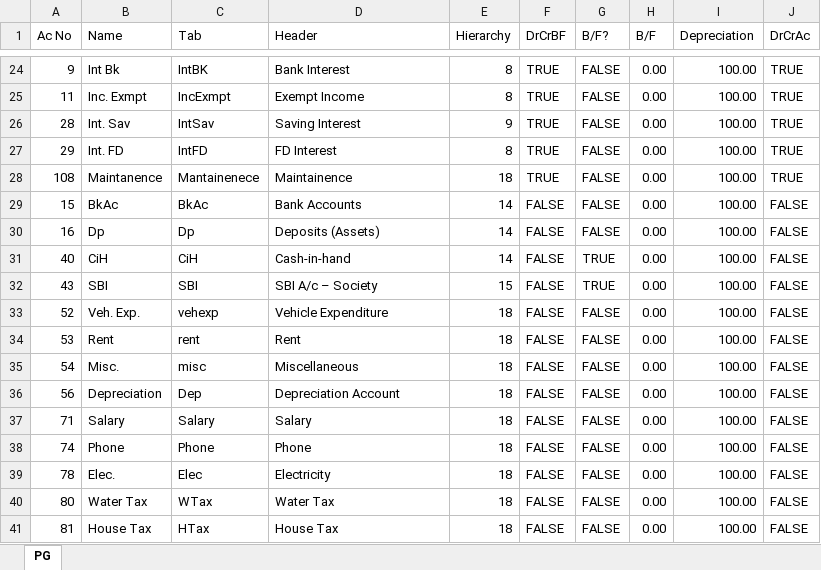
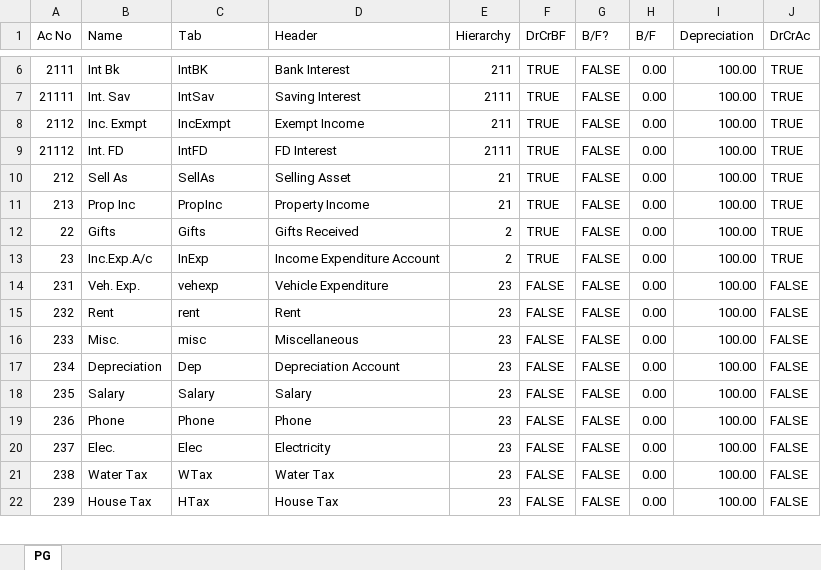
Before and after one commit to anuragexpertise/ApexEstateHub, an Excel workbook: EstateAcc.xlsx, sheet PG, drawn as a sheet; only a part is shown, gaps mark what is left out; values as stored, in another font and other column widths than the file's, no cell formats; charts and pictures not drawn; removed rows and columns are numbered as before the commit, all else as after; the diff covers the shown part only; the diff names each change by its address in the sheet, - before the commit and + after, or states it on an @@ line.

```diff
--- a/EstateAcc.xlsx (sheet PG)
+++ b/EstateAcc.xlsx (sheet PG)
-A6 (Ac No): 9
+A6 (Ac No): 2111
-E6 (Hierarchy): 8
+E6 (Hierarchy): 211
-row 25: 11 | Inc. Exmpt | IncExmpt | Exempt Income | 8 | TRUE | FALSE | 0.00 | 100.00 | TRUE
-A7 (Ac No): 28
+A7 (Ac No): 21111
-E7 (Hierarchy): 9
+E7 (Hierarchy): 2111
+row 8: 2112 | Inc. Exmpt | IncExmpt | Exempt Income | 211 | TRUE | FALSE | 0.00 | 100.00 | TRUE
-A9 (Ac No): 29
+A9 (Ac No): 21112
-E9 (Hierarchy): 8
+E9 (Hierarchy): 2111
+row 10: 212 | Sell As | SellAs | Selling Asset | 21 | TRUE | FALSE | 0.00 | 100.00 | TRUE
+row 11: 213 | Prop Inc | PropInc | Property Income | 21 | TRUE | FALSE | 0.00 | 100.00 | TRUE
-A12 (Ac No): 108
+A12 (Ac No): 22
-B12 (Name): Maintanence
+B12 (Name): Gifts
-C12 (Tab): Mantainenece
+C12 (Tab): Gifts
-D12 (Header): Maintainence
+D12 (Header): Gifts Received
-E12 (Hierarchy): 18
+E12 (Hierarchy): 2
-row 29: 15 | BkAc | BkAc | Bank Accounts | 14 | FALSE | FALSE | 0.00 | 100.00 | FALSE
-row 30: 16 | Dp | Dp | Deposits (Assets) | 14 | FALSE | FALSE | 0.00 | 100.00 | FALSE
-row 31: 40 | CiH | CiH | Cash-in-hand | 14 | FALSE | TRUE | 0.00 | 100.00 | FALSE
-row 32: 43 | SBI | SBI | SBI A/c – Society | 15 | FALSE | TRUE | 0.00 | 100.00 | FALSE
+row 13: 23 | Inc.Exp.A/c | InExp | Income Expenditure Account | 2 | TRUE | FALSE | 0.00 | 100.00 | TRUE
-A14 (Ac No): 52
+A14 (Ac No): 231
-E14:E22 (Hierarchy): 18
+E14:E22 (Hierarchy): 23
-A15 (Ac No): 53
+A15 (Ac No): 232
-A16 (Ac No): 54
+A16 (Ac No): 233
-A17 (Ac No): 56
+A17 (Ac No): 234
-A18 (Ac No): 71
+A18 (Ac No): 235
-A19 (Ac No): 74
+A19 (Ac No): 236
-A20 (Ac No): 78
+A20 (Ac No): 237
-A21 (Ac No): 80
+A21 (Ac No): 238
-A22 (Ac No): 81
+A22 (Ac No): 239
```
Also changed, not shown: 25 added rows, 24 removed rows and 35 edited cells elsewhere in this sheet, cell formats, charts or pictures, 2 other files.
